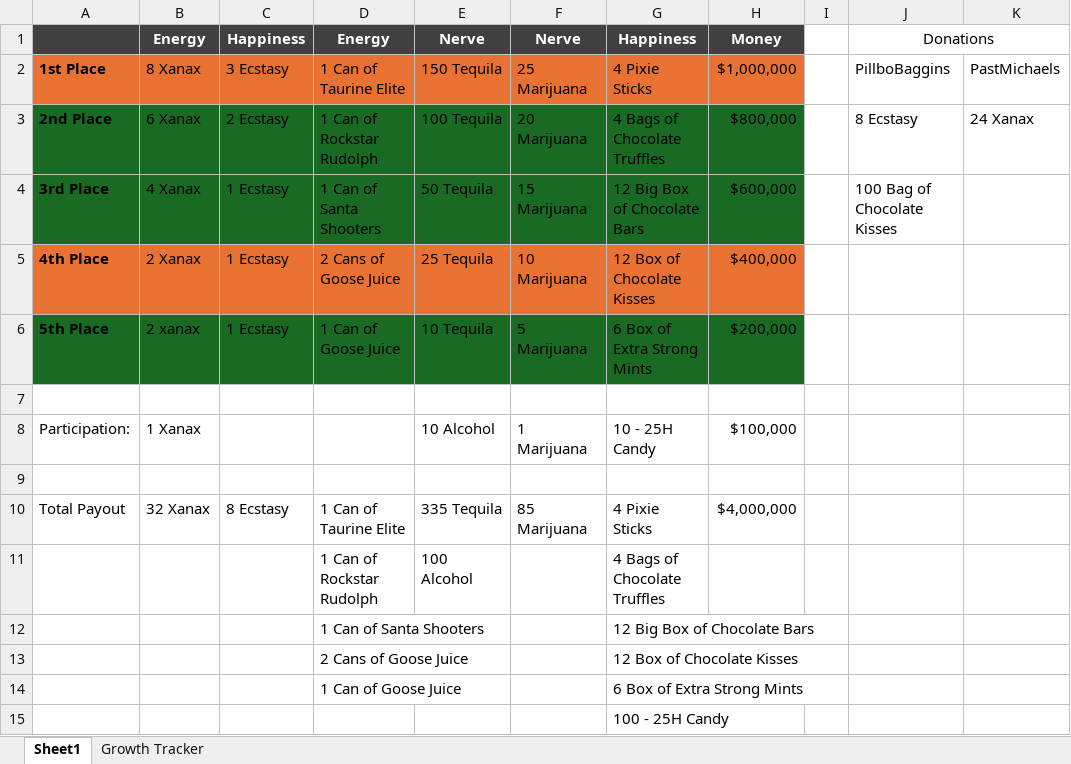
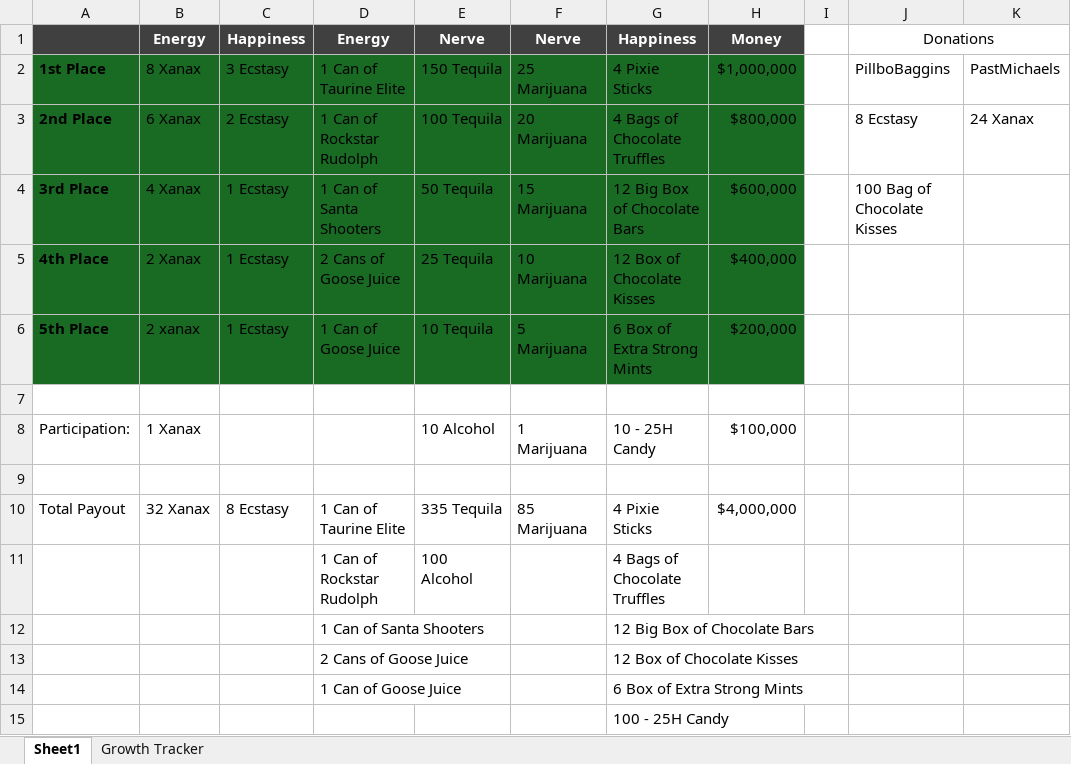
Before and after one commit to vagabond1215/TORN, an Excel workbook: Growth comp/AUG2026 Growth Contest.xlsx, sheet Sheet1, drawn as a sheet; only a part is shown; values as stored, in another font and other column widths than the file's, no borders; the diff names each change by its address in the sheet, - before the commit and + after, or states it on an @@ line.

```diff
--- a/Growth comp/AUG2026 Growth Contest.xlsx (sheet Sheet1)
+++ b/Growth comp/AUG2026 Growth Contest.xlsx (sheet Sheet1)
-A2:H2 fill: #E97132
+A2:H2 fill: #196B24
-A5:H5 fill: #E97132
+A5:H5 fill: #196B24
```
Also changed, not shown: sheet Growth Tracker.
